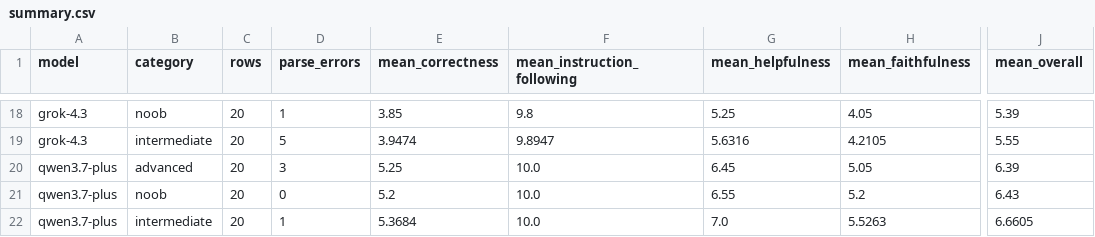
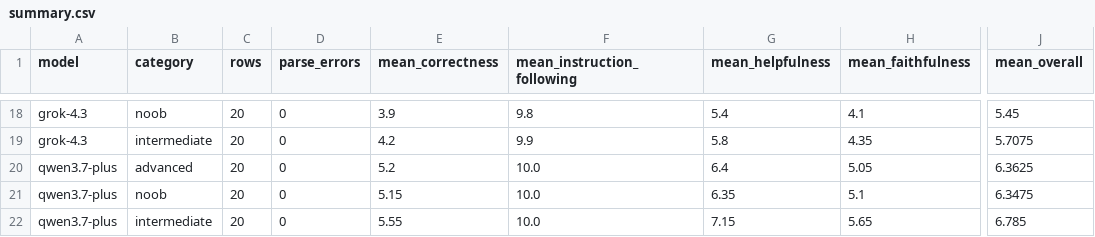
Before and after one commit to seyed0123/BlunderGuard, a CSV file: evaluation/judge_gemma12b/summary.csv, drawn as a sheet; only a part is shown, gaps mark what is left out; the diff covers the shown part only; the diff names each change by its address in the sheet, - before the commit and + after, or states it on an @@ line.

```diff
--- a/evaluation/judge_gemma12b/summary.csv
+++ b/evaluation/judge_gemma12b/summary.csv
-D18 (parse_errors): 1
+D18 (parse_errors): 0
-E18 (mean_correctness): 3.85
+E18 (mean_correctness): 3.9
-G18 (mean_helpfulness): 5.25
+G18 (mean_helpfulness): 5.4
-H18 (mean_faithfulness): 4.05
+H18 (mean_faithfulness): 4.1
-J18 (mean_overall): 5.39
+J18 (mean_overall): 5.45
-D19 (parse_errors): 5
+D19 (parse_errors): 0
-E19 (mean_correctness): 3.9474
+E19 (mean_correctness): 4.2
-F19 (mean_instruction_following): 9.8947
+F19 (mean_instruction_following): 9.9
-G19 (mean_helpfulness): 5.6316
+G19 (mean_helpfulness): 5.8
-H19 (mean_faithfulness): 4.2105
+H19 (mean_faithfulness): 4.35
-J19 (mean_overall): 5.55
+J19 (mean_overall): 5.7075
-D20 (parse_errors): 3
+D20 (parse_errors): 0
-E20 (mean_correctness): 5.25
+E20 (mean_correctness): 5.2
-G20 (mean_helpfulness): 6.45
+G20 (mean_helpfulness): 6.4
-J20 (mean_overall): 6.39
+J20 (mean_overall): 6.3625
-E21 (mean_correctness): 5.2
+E21 (mean_correctness): 5.15
-G21 (mean_helpfulness): 6.55
+G21 (mean_helpfulness): 6.35
-H21 (mean_faithfulness): 5.2
+H21 (mean_faithfulness): 5.1
-J21 (mean_overall): 6.43
+J21 (mean_overall): 6.3475
-D22 (parse_errors): 1
+D22 (parse_errors): 0
-E22 (mean_correctness): 5.3684
+E22 (mean_correctness): 5.55
-G22 (mean_helpfulness): 7.0
+G22 (mean_helpfulness): 7.15
-H22 (mean_faithfulness): 5.5263
+H22 (mean_faithfulness): 5.65
-J22 (mean_overall): 6.6605
+J22 (mean_overall): 6.785
```
Also changed, not shown: 1 added row, 1 removed row and 27 edited cells elsewhere in this file, 36 other files.
